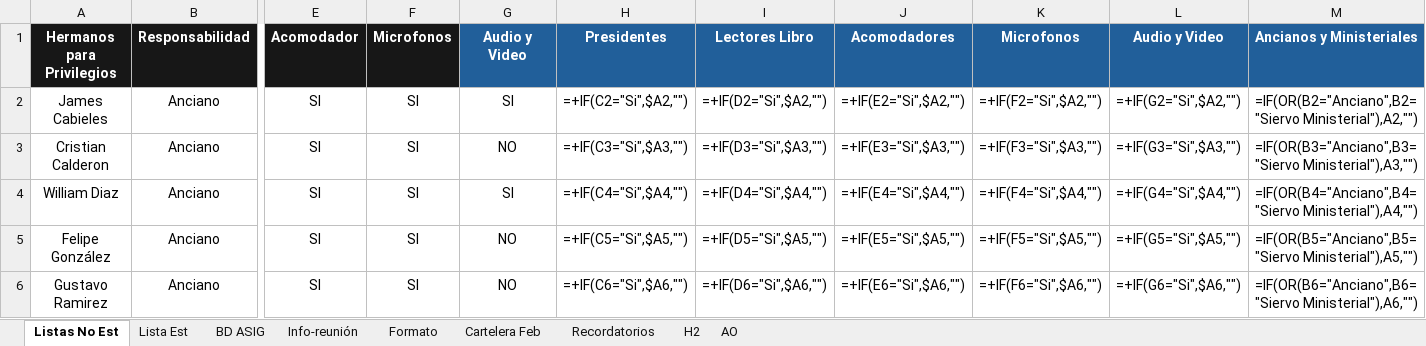
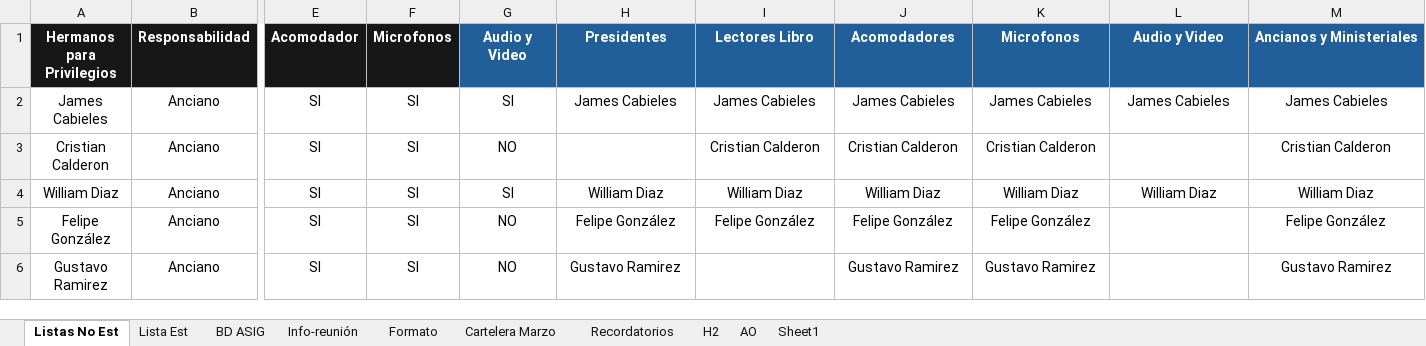
Before and after one commit to LeoQuintero/programador-VMC, an Excel workbook: Programación VMC_Septiembre-2024-2025.xlsx, sheet Listas No Est, drawn as a sheet; only a part is shown, gaps mark what is left out; values as stored, in another font and other column widths than the file's, no borders; formulas without a stored value are shown as written; table styles not drawn; the diff covers the shown part only; the diff names each change by its address in the sheet, - before the commit and + after, or states it on an @@ line.

```diff
--- a/Programación VMC_Septiembre-2024-2025.xlsx (sheet Listas No Est)
+++ b/Programación VMC_Septiembre-2024-2025.xlsx (sheet Listas No Est)
-sheet tab: Cartelera Feb
+sheet tab: Cartelera Marzo
+sheet tab: Sheet1
-H2 (Presidentes): =+IF(C2="Si",$A2,"")
+H2 (Presidentes): James Cabieles
-I2 (Lectores Libro): =+IF(D2="Si",$A2,"")
+I2 (Lectores Libro): James Cabieles
-J2 (Acomodadores): =+IF(E2="Si",$A2,"")
+J2 (Acomodadores): James Cabieles
-K2 (Microfonos): =+IF(F2="Si",$A2,"")
+K2 (Microfonos): James Cabieles
-L2 (Audio y Video): =+IF(G2="Si",$A2,"")
+L2 (Audio y Video): James Cabieles
-M2 (Ancianos y Ministeriales): =IF(OR(B2="Anciano",B2="Siervo Ministerial"),A2,"")
+M2 (Ancianos y Ministeriales): James Cabieles
-H3 (Presidentes): =+IF(C3="Si",$A3,"")
+H3 (Presidentes): (empty)
-I3 (Lectores Libro): =+IF(D3="Si",$A3,"")
+I3 (Lectores Libro): Cristian Calderon
-J3 (Acomodadores): =+IF(E3="Si",$A3,"")
+J3 (Acomodadores): Cristian Calderon
-K3 (Microfonos): =+IF(F3="Si",$A3,"")
+K3 (Microfonos): Cristian Calderon
-L3 (Audio y Video): =+IF(G3="Si",$A3,"")
+L3 (Audio y Video): (empty)
-M3 (Ancianos y Ministeriales): =IF(OR(B3="Anciano",B3="Siervo Ministerial"),A3,"")
+M3 (Ancianos y Ministeriales): Cristian Calderon
-H4 (Presidentes): =+IF(C4="Si",$A4,"")
+H4 (Presidentes): William Diaz
-I4 (Lectores Libro): =+IF(D4="Si",$A4,"")
+I4 (Lectores Libro): William Diaz
-J4 (Acomodadores): =+IF(E4="Si",$A4,"")
+J4 (Acomodadores): William Diaz
-K4 (Microfonos): =+IF(F4="Si",$A4,"")
+K4 (Microfonos): William Diaz
-L4 (Audio y Video): =+IF(G4="Si",$A4,"")
+L4 (Audio y Video): William Diaz
-M4 (Ancianos y Ministeriales): =IF(OR(B4="Anciano",B4="Siervo Ministerial"),A4,"")
+M4 (Ancianos y Ministeriales): William Diaz
-H5 (Presidentes): =+IF(C5="Si",$A5,"")
+H5 (Presidentes): Felipe González
-I5 (Lectores Libro): =+IF(D5="Si",$A5,"")
+I5 (Lectores Libro): Felipe González
-J5 (Acomodadores): =+IF(E5="Si",$A5,"")
+J5 (Acomodadores): Felipe González
-K5 (Microfonos): =+IF(F5="Si",$A5,"")
+K5 (Microfonos): Felipe González
-L5 (Audio y Video): =+IF(G5="Si",$A5,"")
+L5 (Audio y Video): (empty)
-M5 (Ancianos y Ministeriales): =IF(OR(B5="Anciano",B5="Siervo Ministerial"),A5,"")
+M5 (Ancianos y Ministeriales): Felipe González
-H6 (Presidentes): =+IF(C6="Si",$A6,"")
+H6 (Presidentes): Gustavo Ramirez
-I6 (Lectores Libro): =+IF(D6="Si",$A6,"")
+I6 (Lectores Libro): (empty)
-J6 (Acomodadores): =+IF(E6="Si",$A6,"")
+J6 (Acomodadores): Gustavo Ramirez
-K6 (Microfonos): =+IF(F6="Si",$A6,"")
+K6 (Microfonos): Gustavo Ramirez
-L6 (Audio y Video): =+IF(G6="Si",$A6,"")
+L6 (Audio y Video): (empty)
-M6 (Ancianos y Ministeriales): =IF(OR(B6="Anciano",B6="Siervo Ministerial"),A6,"")
+M6 (Ancianos y Ministeriales): Gustavo Ramirez
```
Also changed, not shown: 4 added rows, 1 removed row and 147 edited cells elsewhere in this sheet, sheet Cartelera Marzo, sheet Formato, sheet Info-reunión, sheet BD ASIG, sheet Recordatorios, sheet Lista Est, charts or pictures, 13 other files.
